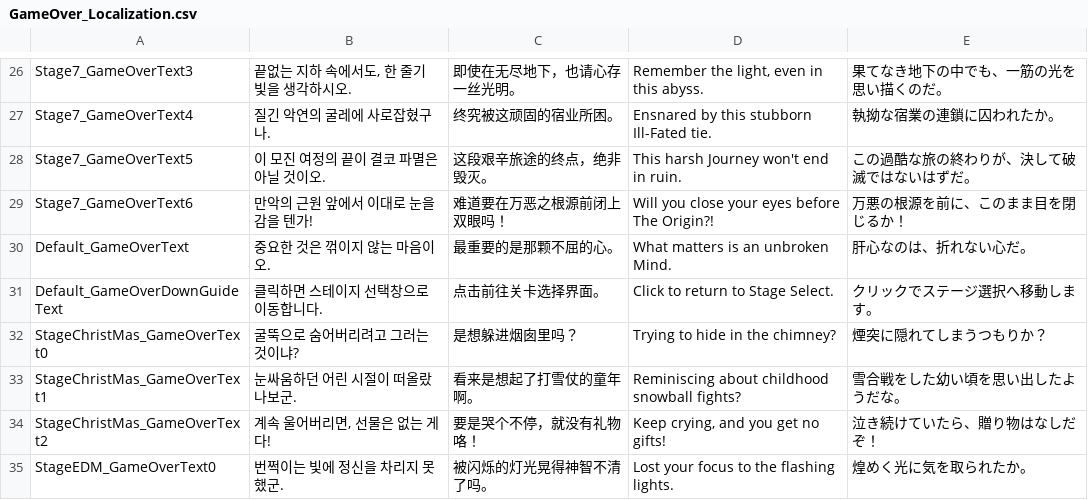
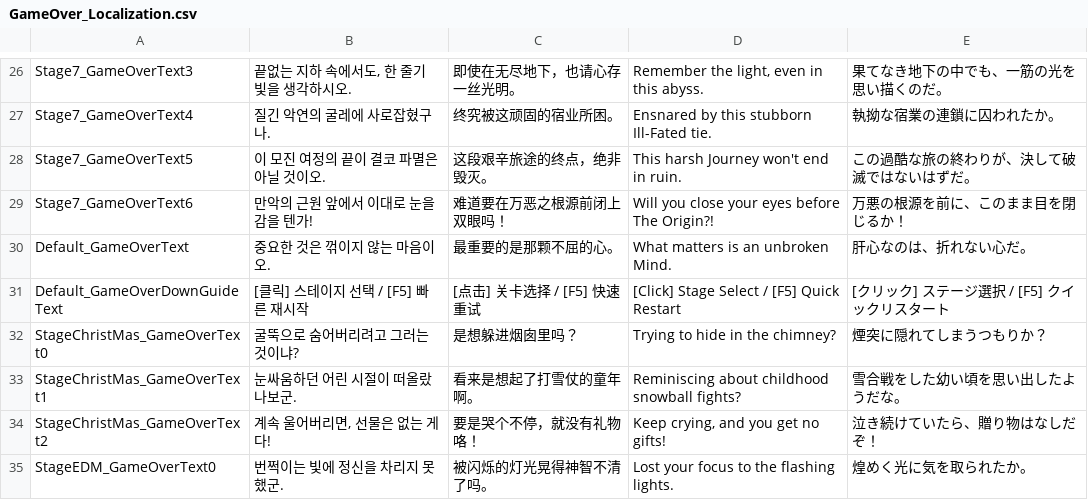
Before and after one commit to dubidubob/Unijam3, a CSV file: UNIJAMMAIN/Assets/Resources/Localization/GameOver_Localization.csv, drawn as a sheet; only a part is shown, gaps mark what is left out.

Commit message:
game over text 개편 F5

```diff
--- a/UNIJAMMAIN/Assets/Resources/Localization/GameOver_Localization.csv
+++ b/UNIJAMMAIN/Assets/Resources/Localization/GameOver_Localization.csv
@@ -30,3 +30,3 @@ Stage7_GameOverText6,만악의 근원 앞에서 이대로 눈을 감을 텐가!,
 Default_GameOverText,중요한 것은 꺾이지 않는 마음이오.,最重要的是那颗不屈的心。,What matters is an unbroken Mind.,肝心なのは、折れない心だ。
-Default_GameOverDownGuideText,클릭하면 스테이지 선택창으로 이동합니다.,点击前往关卡选择界面。,Click to return to Stage Select.,クリックでステージ選択へ移動します。
+Default_GameOverDownGuideText,[클릭] 스테이지 선택 / [F5] 빠른 재시작,[点击] 关卡选择 / [F5] 快速重试,[Click] Stage Select / [F5] Quick Restart,[クリック] ステージ選択 / [F5] クイックリスタート
 StageChristMas_GameOverText0,굴뚝으로 숨어버리려고 그러는 것이냐?,是想躲进烟囱里吗？,Trying to hide in the chimney?,煙突に隠れてしまうつもりか？
```
Also changed, not shown: 1 other file.
